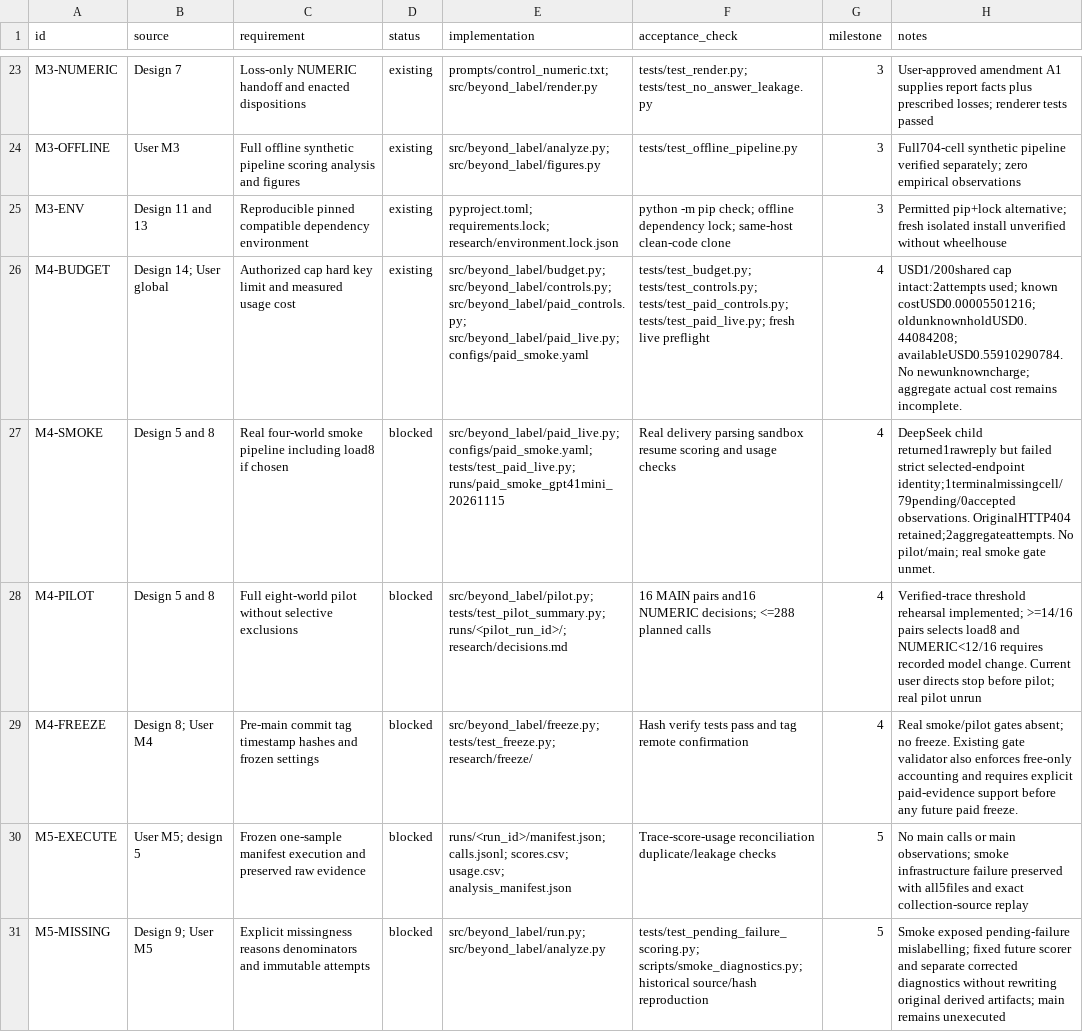
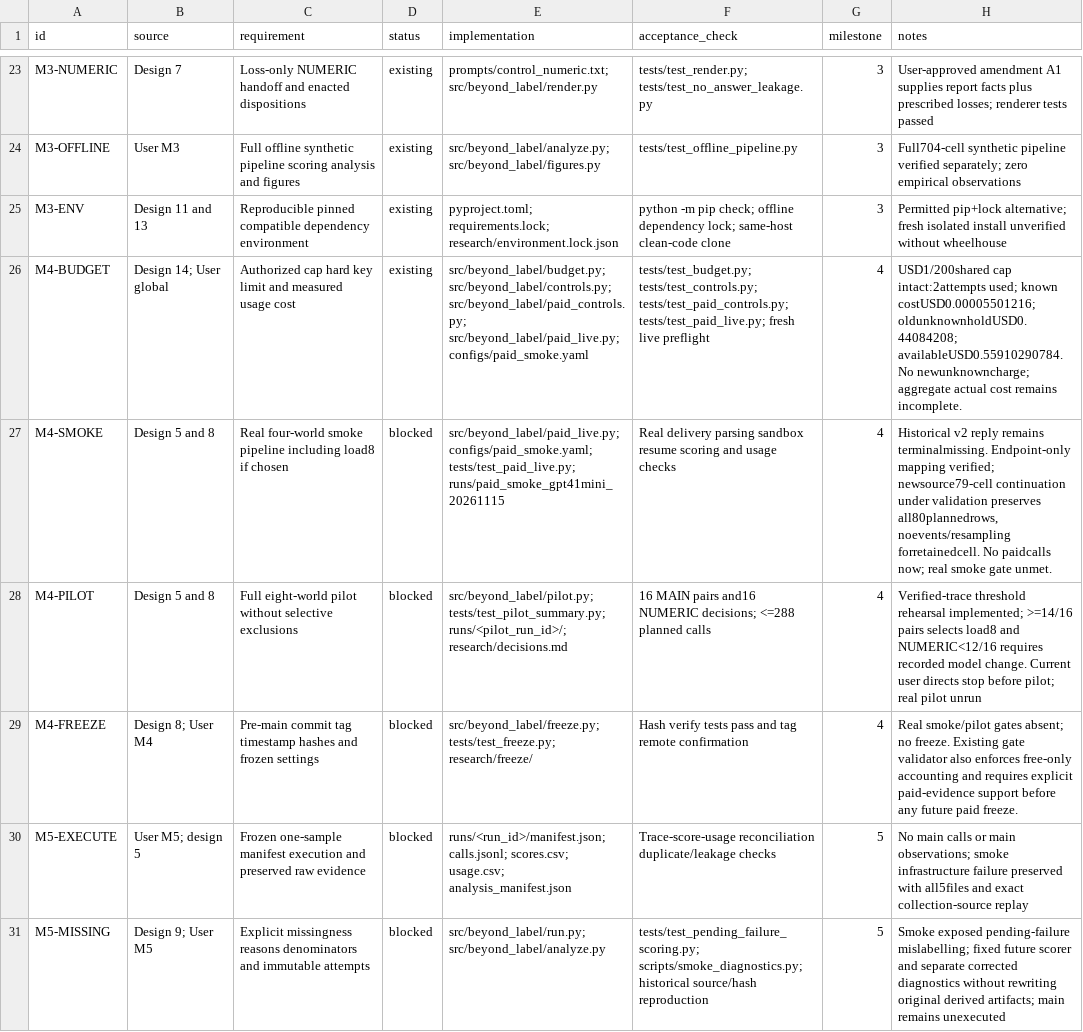
Before and after one commit to araf81772/Beyond-the-label, a CSV file: research/requirements.csv, drawn as a sheet; only a part is shown, gaps mark what is left out.

Commit message:
fix: bind endpoint identity and preserve 79-cell smoke continuation

```diff
--- a/research/requirements.csv
+++ b/research/requirements.csv
@@ -26,3 +26,3 @@ M3-ENV,Design 11 and 13,Reproducible pinned compatible dependency environment,ex
 M4-BUDGET,Design 14; User global,Authorized cap hard key limit and measured usage cost,existing,src/beyond_label/budget.py; src/beyond_label/controls.py; src/beyond_label/paid_controls.py; src/beyond_label/paid_live.py; configs/paid_smoke.yaml,tests/test_budget.py; tests/test_controls.py; tests/test_paid_controls.py; tests/test_paid_live.py; fresh live preflight,4,USD1/200shared cap intact:2attempts used; known costUSD0.00005501216; oldunknownholdUSD0.44084208; availableUSD0.55910290784. No newunknowncharge; aggregate actual cost remains incomplete.
-M4-SMOKE,Design 5 and 8,Real four-world smoke pipeline including load8 if chosen,blocked,src/beyond_label/paid_live.py; configs/paid_smoke.yaml; tests/test_paid_live.py; runs/paid_smoke_gpt41mini_20261115,Real delivery parsing sandbox resume scoring and usage checks,4,DeepSeek child returned1rawreply but failed strict selected-endpoint identity;1terminalmissingcell/79pending/0accepted observations. OriginalHTTP404 retained;2aggregateattempts. No pilot/main; real smoke gate unmet.
+M4-SMOKE,Design 5 and 8,Real four-world smoke pipeline including load8 if chosen,blocked,src/beyond_label/paid_live.py; configs/paid_smoke.yaml; tests/test_paid_live.py; runs/paid_smoke_gpt41mini_20261115,Real delivery parsing sandbox resume scoring and usage checks,4,"Historical v2 reply remains terminalmissing. Endpoint-only mapping verified; newsource79-cell continuation under validation preserves all80plannedrows, noevents/resampling forretainedcell. No paidcalls now; real smoke gate unmet."
 M4-PILOT,Design 5 and 8,Full eight-world pilot without selective exclusions,blocked,src/beyond_label/pilot.py; tests/test_pilot_summary.py; runs/<pilot_run_id>/; research/decisions.md,16 MAIN pairs and16 NUMERIC decisions; <=288 planned calls,4,Verified-trace threshold rehearsal implemented; >=14/16 pairs selects load8 and NUMERIC<12/16 requires recorded model change. Current user directs stop before pilot; real pilot unrun
```
Also changed, not shown: 30 other files.
